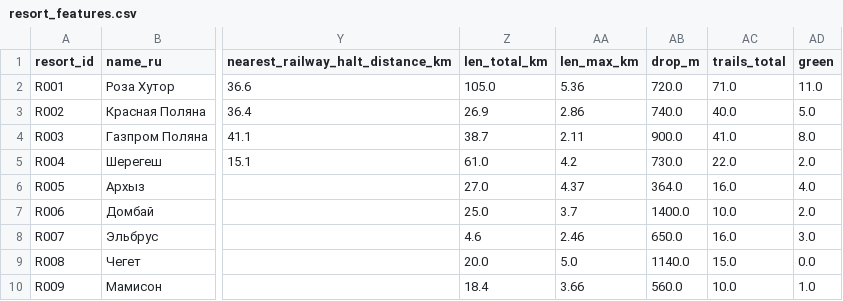
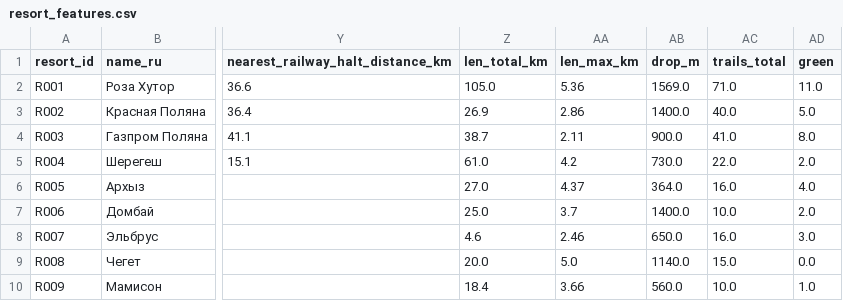
Before and after one commit to margoikonstantinova/travel-designer-resort-rating, a CSV file: data/mart/resort_features.csv, drawn as a sheet; only a part is shown, gaps mark what is left out; the diff names each change by its address in the sheet, - before the commit and + after, or states it on an @@ line.

```diff
--- a/data/mart/resort_features.csv
+++ b/data/mart/resort_features.csv
-AB2 (drop_m): 720.0
+AB2 (drop_m): 1569.0
-AB3 (drop_m): 740.0
+AB3 (drop_m): 1400.0
```
Also changed, not shown: data/manual/trails_options_2026_27.csv, data/mart/resort_scores.csv, 4 other files.
